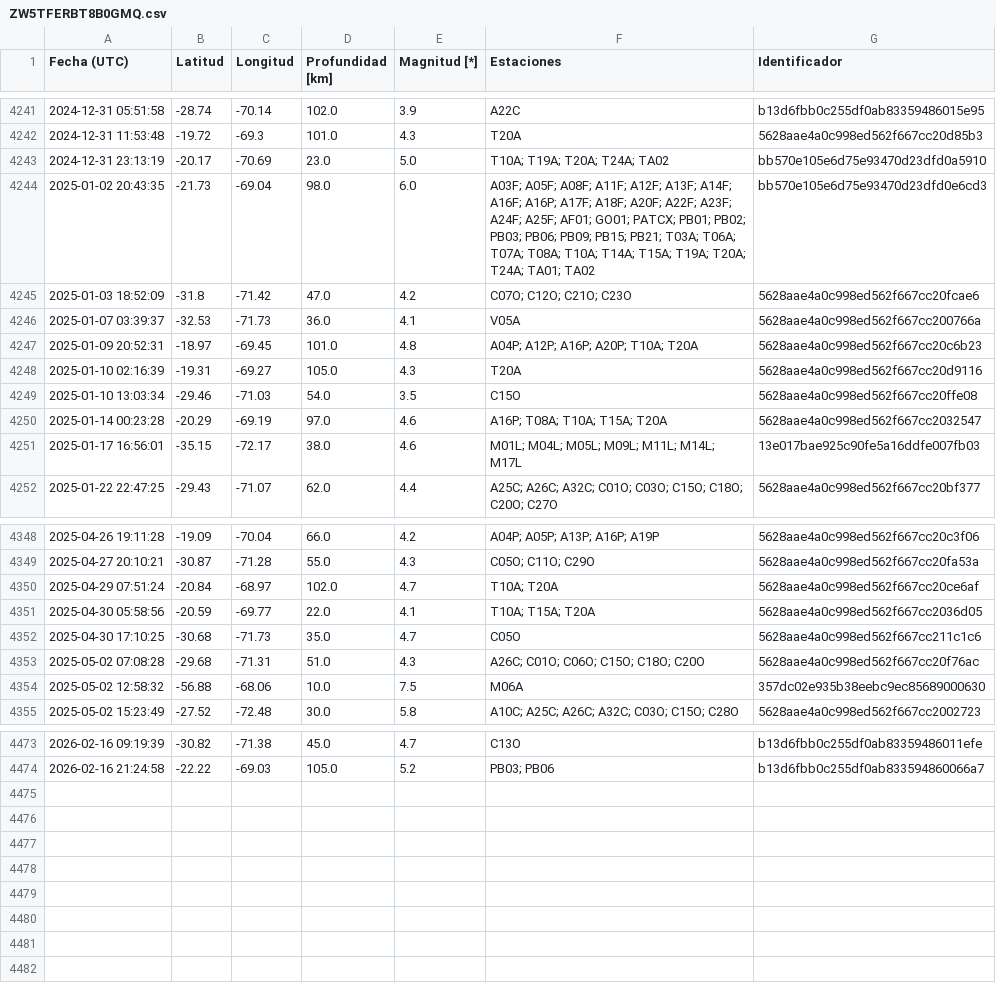
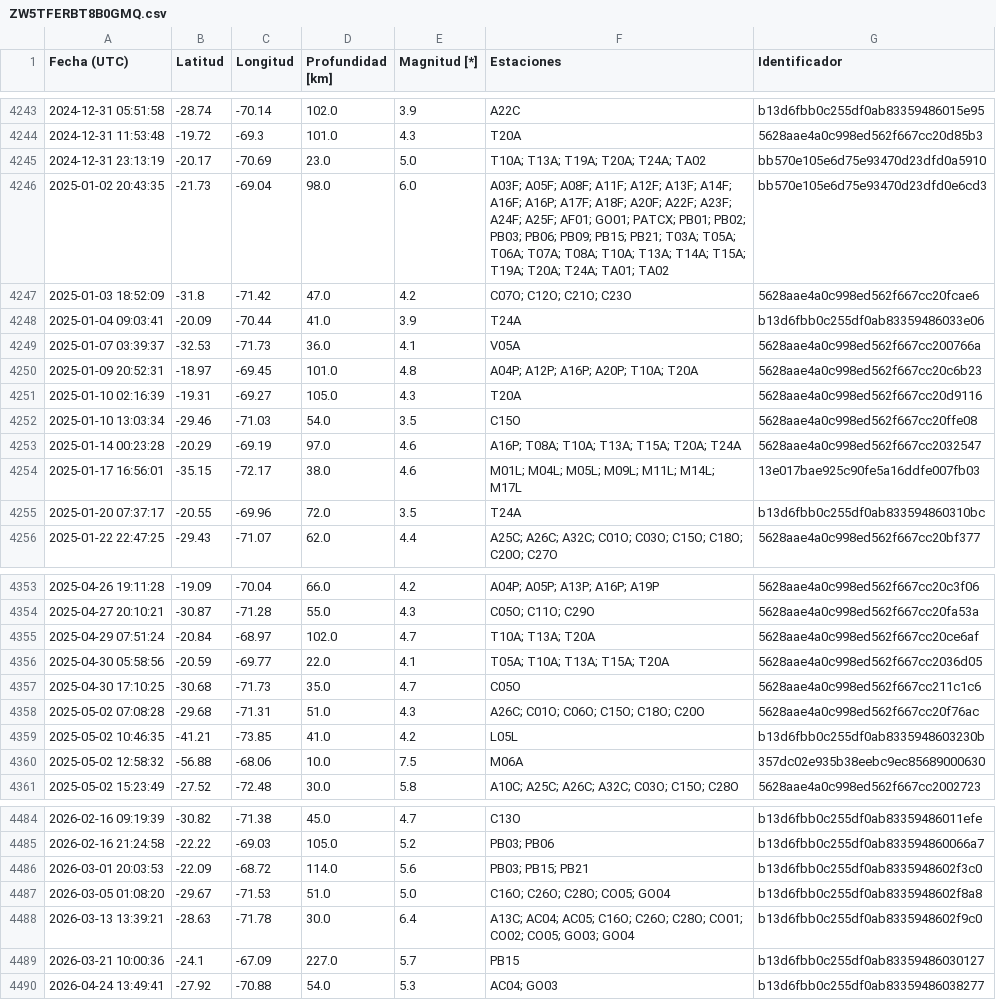
Before and after one commit to sebacastroh/chileanSeismicDatabase, a CSV file: src/data/eventLists/ZW5TFERBT8B0GMQ.csv, drawn as a sheet; only a part is shown, gaps mark what is left out; the diff covers the shown part only.

```diff
--- a/src/data/eventLists/ZW5TFERBT8B0GMQ.csv
+++ b/src/data/eventLists/ZW5TFERBT8B0GMQ.csv
@@ -4242,5 +4244,6 @@ Fecha (UTC),Latitud,Longitud,Profundidad [km],Magnitud [*],Estaciones,Identifica
 2024-12-31 11:53:48,-19.72,-69.3,101.0,4.3,T20A,5628aae4a0c998ed562f667cc20d85b3
-2024-12-31 23:13:19,-20.17,-70.69,23.0,5.0,T10A; T19A; T20A; T24A; TA02,bb570e105e6d75e93470d23dfd0a5910
-2025-01-02 20:43:35,-21.73,-69.04,98.0,6.0,A03F; A05F; A08F; A11F; A12F; A13F; A14F; A16F; A16P; A17F; A18F; A20F; A22F; A23F; A24F; A25F; AF01; GO01; PATCX; PB01; PB02; PB03; PB06; PB09; PB15; PB21; T03A; T06A; T07A; T08A; T10A; T14A; T15A; T19A; T20A; T24A; TA01; TA02,bb570e105e6d75e93470d23dfd0e6cd3
+2024-12-31 23:13:19,-20.17,-70.69,23.0,5.0,T10A; T13A; T19A; T20A; T24A; TA02,bb570e105e6d75e93470d23dfd0a5910
+2025-01-02 20:43:35,-21.73,-69.04,98.0,6.0,A03F; A05F; A08F; A11F; A12F; A13F; A14F; A16F; A16P; A17F; A18F; A20F; A22F; A23F; A24F; A25F; AF01; GO01; PATCX; PB01; PB02; PB03; PB06; PB09; PB15; PB21; T03A; T05A; T06A; T07A; T08A; T10A; T13A; T14A; T15A; T19A; T20A; T24A; TA01; TA02,bb570e105e6d75e93470d23dfd0e6cd3
 2025-01-03 18:52:09,-31.8,-71.42,47.0,4.2,C07O; C12O; C21O; C23O,5628aae4a0c998ed562f667cc20fcae6
+2025-01-04 09:03:41,-20.09,-70.44,41.0,3.9,T24A,b13d6fbb0c255df0ab83359486033e06
 2025-01-07 03:39:37,-32.53,-71.73,36.0,4.1,V05A,5628aae4a0c998ed562f667cc200766a
@@ -4249,4 +4252,5 @@ Fecha (UTC),Latitud,Longitud,Profundidad [km],Magnitud [*],Estaciones,Identifica
 2025-01-10 13:03:34,-29.46,-71.03,54.0,3.5,C15O,5628aae4a0c998ed562f667cc20ffe08
-2025-01-14 00:23:28,-20.29,-69.19,97.0,4.6,A16P; T08A; T10A; T15A; T20A,5628aae4a0c998ed562f667cc2032547
+2025-01-14 00:23:28,-20.29,-69.19,97.0,4.6,A16P; T08A; T10A; T13A; T15A; T20A; T24A,5628aae4a0c998ed562f667cc2032547
 2025-01-17 16:56:01,-35.15,-72.17,38.0,4.6,M01L; M04L; M05L; M09L; M11L; M14L; M17L,13e017bae925c90fe5a16ddfe007fb03
+2025-01-20 07:37:17,-20.55,-69.96,72.0,3.5,T24A,b13d6fbb0c255df0ab833594860310bc
 2025-01-22 22:47:25,-29.43,-71.07,62.0,4.4,A25C; A26C; A32C; C01O; C03O; C15O; C18O; C20O; C27O,5628aae4a0c998ed562f667cc20bf377
@@ -4349,6 +4354,7 @@ Fecha (UTC),Latitud,Longitud,Profundidad [km],Magnitud [*],Estaciones,Identifica
 2025-04-27 20:10:21,-30.87,-71.28,55.0,4.3,C05O; C11O; C29O,5628aae4a0c998ed562f667cc20fa53a
-2025-04-29 07:51:24,-20.84,-68.97,102.0,4.7,T10A; T20A,5628aae4a0c998ed562f667cc20ce6af
-2025-04-30 05:58:56,-20.59,-69.77,22.0,4.1,T10A; T15A; T20A,5628aae4a0c998ed562f667cc2036d05
+2025-04-29 07:51:24,-20.84,-68.97,102.0,4.7,T10A; T13A; T20A,5628aae4a0c998ed562f667cc20ce6af
+2025-04-30 05:58:56,-20.59,-69.77,22.0,4.1,T05A; T10A; T13A; T15A; T20A,5628aae4a0c998ed562f667cc2036d05
 2025-04-30 17:10:25,-30.68,-71.73,35.0,4.7,C05O,5628aae4a0c998ed562f667cc211c1c6
 2025-05-02 07:08:28,-29.68,-71.31,51.0,4.3,A26C; C01O; C06O; C15O; C18O; C20O,5628aae4a0c998ed562f667cc20f76ac
+2025-05-02 10:46:35,-41.21,-73.85,41.0,4.2,L05L,b13d6fbb0c255df0ab8335948603230b
 2025-05-02 12:58:32,-56.88,-68.06,10.0,7.5,M06A,357dc02e935b38eebc9ec85689000630
@@ -4474 +4485,6 @@ Fecha (UTC),Latitud,Longitud,Profundidad [km],Magnitud [*],Estaciones,Identifica
 2026-02-16 21:24:58,-22.22,-69.03,105.0,5.2,PB03; PB06,b13d6fbb0c255df0ab833594860066a7
+2026-03-01 20:03:53,-22.09,-68.72,114.0,5.6,PB03; PB15; PB21,b13d6fbb0c255df0ab8335948602f3c0
+2026-03-05 01:08:20,-29.67,-71.53,51.0,5.0,C16O; C26O; C28O; CO05; GO04,b13d6fbb0c255df0ab8335948602f8a8
+2026-03-13 13:39:21,-28.63,-71.78,30.0,6.4,A13C; AC04; AC05; C16O; C26O; C28O; CO01; CO02; CO05; GO03; GO04,b13d6fbb0c255df0ab8335948602f9c0
+2026-03-21 10:00:36,-24.1,-67.09,227.0,5.7,PB15,b13d6fbb0c255df0ab83359486030127
+2026-04-24 13:49:41,-27.92,-70.88,54.0,5.3,AC04; GO03,b13d6fbb0c255df0ab83359486038277
```
Also changed, not shown: 8 added rows and 44 edited cells elsewhere in this file, src/data/events.csv, 1 other file.
